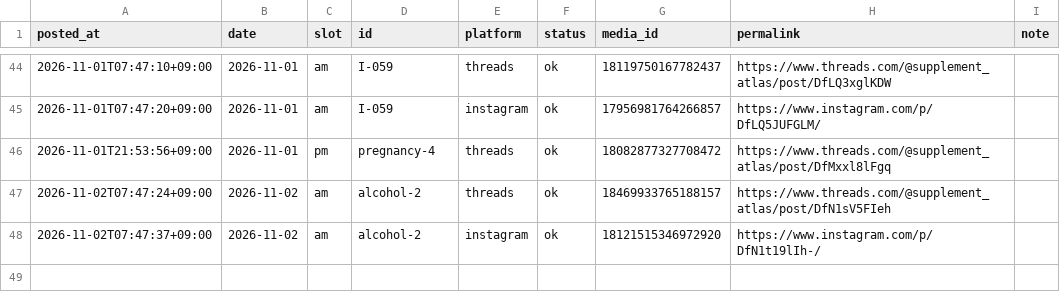
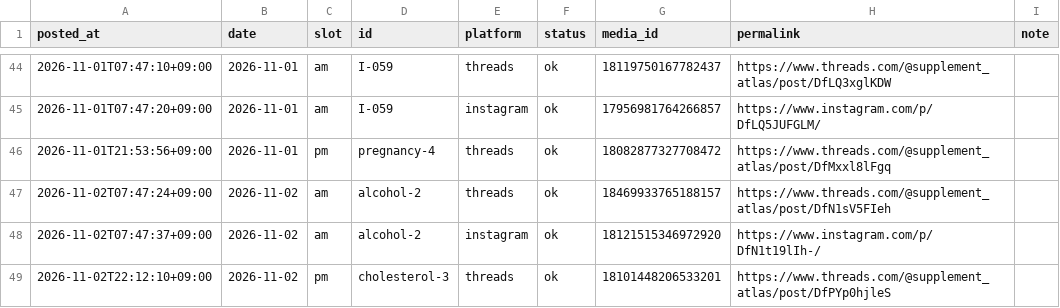
Before and after one commit to supplement-atlas/supplement-atlas-sns, a CSV file: data/log.csv, drawn as a sheet; only a part is shown, gaps mark what is left out.

```diff
--- a/data/log.csv
+++ b/data/log.csv
@@ -48 +48,2 @@ posted_at,date,slot,id,platform,status,media_id,permalink,note
 2026-11-02T07:47:37+09:00,2026-11-02,am,alcohol-2,instagram,ok,18121515346972920,https://www.instagram.com/p/DfN1t19lIh-/,
+2026-11-02T22:12:10+09:00,2026-11-02,pm,cholesterol-3,threads,ok,18101448206533201,https://www.threads.com/@supplement_atlas/post/DfPYp0hjleS,
```
